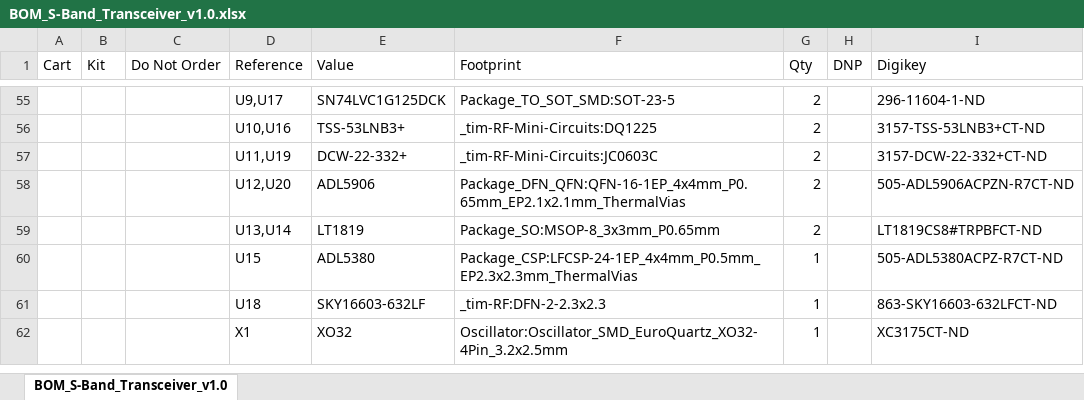
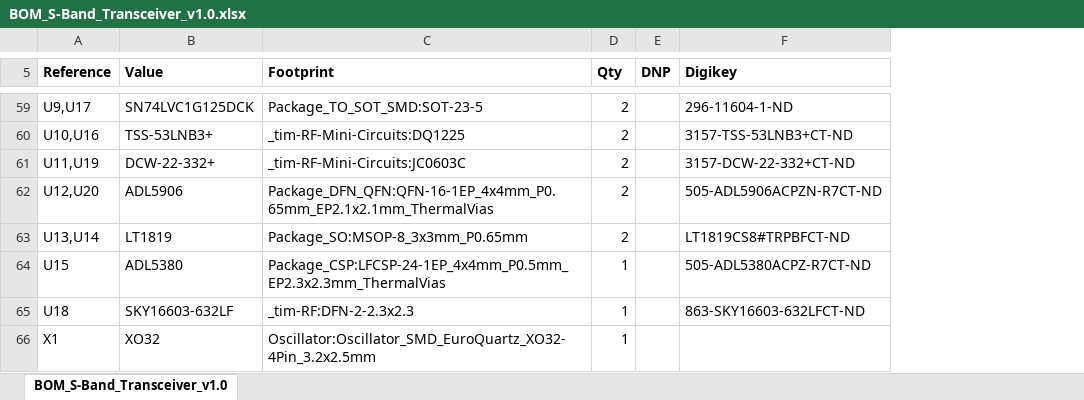
Before and after one commit to tkeller12/openEPR, an Excel workbook: Hardware/S-Band Transceiver/BOM_S-Band_Transceiver_v1.0.xlsx, sheet BOM_S-Band_Transceiver_v1.0, drawn as a sheet; only a part is shown, gaps mark what is left out; values as stored, in another font and other column widths than the file's, no borders; conditional formats not drawn; removed rows and columns are numbered as before the commit, all else as after; the diff covers the shown part only; the diff names each change by its address in the sheet, - before the commit and + after, or states it on an @@ line.

```diff
--- a/Hardware/S-Band Transceiver/BOM_S-Band_Transceiver_v1.0.xlsx (sheet BOM_S-Band_Transceiver_v1.0)
+++ b/Hardware/S-Band Transceiver/BOM_S-Band_Transceiver_v1.0.xlsx (sheet BOM_S-Band_Transceiver_v1.0)
-column A (Cart), empty
-column B (Kit), empty
-column C (Do Not Order), empty
-A5:F5 bold: off
+A5:F5 bold: on
-F66 (Digikey): XC3175CT-ND
+F66 (Digikey): (empty)
```
Also changed, not shown: 5 added rows, 1 removed row, 44 edited cells and cell formats elsewhere in this sheet, 6 other files.
